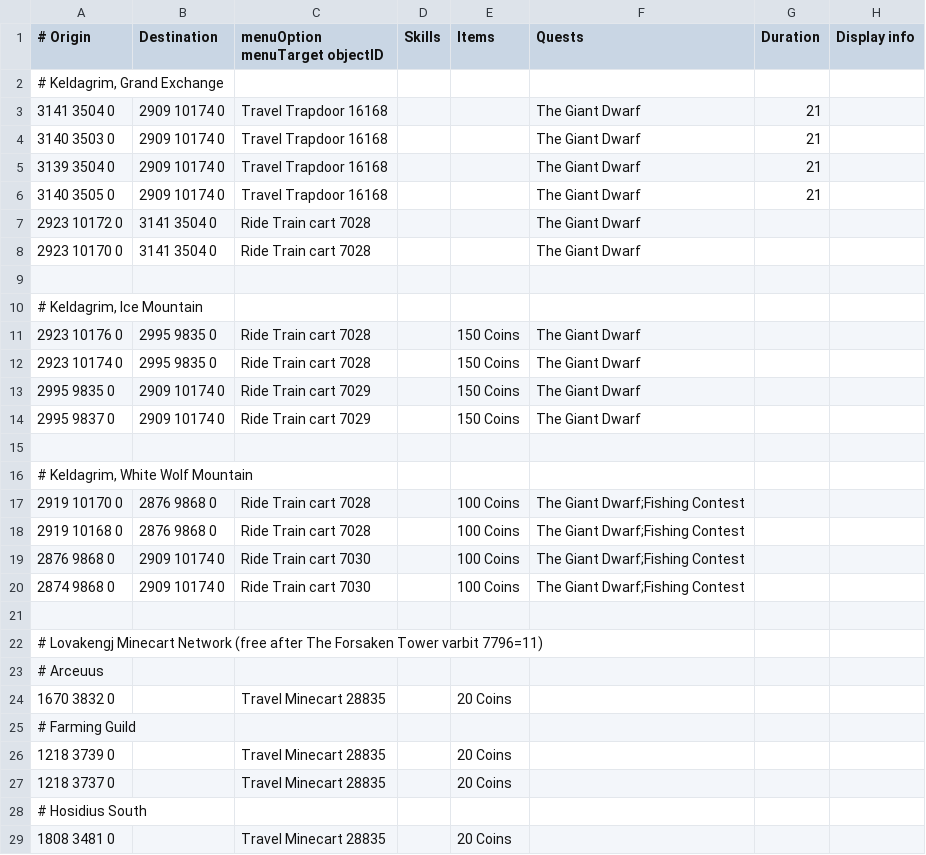
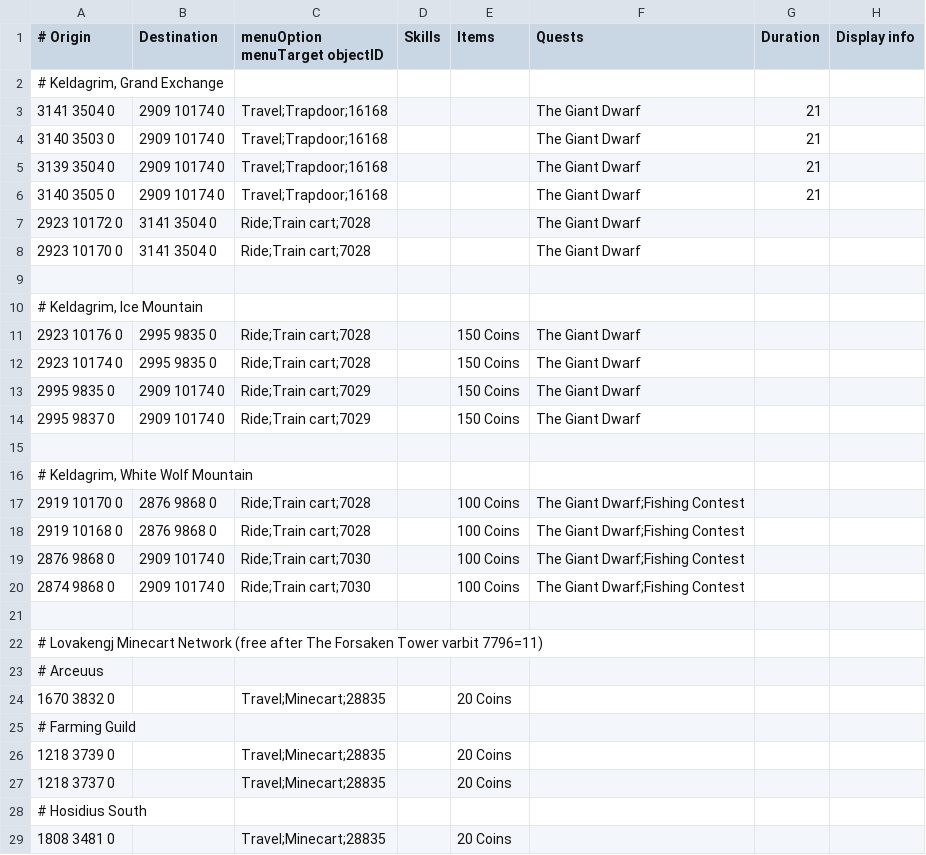
Before and after one commit to NewGenEng/Microbot, a TSV file: runelite-client/src/main/resources/net/runelite/client/plugins/microbot/shortestpath/minecarts.tsv, drawn as a sheet; only a part is shown; the diff covers the shown part only.

```diff
--- a/runelite-client/src/main/resources/net/runelite/client/plugins/microbot/shortestpath/minecarts.tsv
+++ b/runelite-client/src/main/resources/net/runelite/client/plugins/microbot/shortestpath/minecarts.tsv
@@ -2,20 +2,20 @@
 # Keldagrim, Grand Exchange							
-3141 3504 0	2909 10174 0	Travel Trapdoor 16168			The Giant Dwarf	21	
-3140 3503 0	2909 10174 0	Travel Trapdoor 16168			The Giant Dwarf	21	
-3139 3504 0	2909 10174 0	Travel Trapdoor 16168			The Giant Dwarf	21	
-3140 3505 0	2909 10174 0	Travel Trapdoor 16168			The Giant Dwarf	21	
-2923 10172 0	3141 3504 0	Ride Train cart 7028			The Giant Dwarf		
-2923 10170 0	3141 3504 0	Ride Train cart 7028			The Giant Dwarf		
+3141 3504 0	2909 10174 0	Travel;Trapdoor;16168			The Giant Dwarf	21	
+3140 3503 0	2909 10174 0	Travel;Trapdoor;16168			The Giant Dwarf	21	
+3139 3504 0	2909 10174 0	Travel;Trapdoor;16168			The Giant Dwarf	21	
+3140 3505 0	2909 10174 0	Travel;Trapdoor;16168			The Giant Dwarf	21	
+2923 10172 0	3141 3504 0	Ride;Train cart;7028			The Giant Dwarf		
+2923 10170 0	3141 3504 0	Ride;Train cart;7028			The Giant Dwarf		
 							
 # Keldagrim, Ice Mountain							
-2923 10176 0	2995 9835 0	Ride Train cart 7028		150 Coins	The Giant Dwarf		
-2923 10174 0	2995 9835 0	Ride Train cart 7028		150 Coins	The Giant Dwarf		
-2995 9835 0	2909 10174 0	Ride Train cart 7029		150 Coins	The Giant Dwarf		
-2995 9837 0	2909 10174 0	Ride Train cart 7029		150 Coins	The Giant Dwarf		
+2923 10176 0	2995 9835 0	Ride;Train cart;7028		150 Coins	The Giant Dwarf		
+2923 10174 0	2995 9835 0	Ride;Train cart;7028		150 Coins	The Giant Dwarf		
+2995 9835 0	2909 10174 0	Ride;Train cart;7029		150 Coins	The Giant Dwarf		
+2995 9837 0	2909 10174 0	Ride;Train cart;7029		150 Coins	The Giant Dwarf		
 							
 # Keldagrim, White Wolf Mountain							
-2919 10170 0	2876 9868 0	Ride Train cart 7028		100 Coins	The Giant Dwarf;Fishing Contest		
-2919 10168 0	2876 9868 0	Ride Train cart 7028		100 Coins	The Giant Dwarf;Fishing Contest		
-2876 9868 0	2909 10174 0	Ride Train cart 7030		100 Coins	The Giant Dwarf;Fishing Contest		
-2874 9868 0	2909 10174 0	Ride Train cart 7030		100 Coins	The Giant Dwarf;Fishing Contest		
+2919 10170 0	2876 9868 0	Ride;Train cart;7028		100 Coins	The Giant Dwarf;Fishing Contest		
+2919 10168 0	2876 9868 0	Ride;Train cart;7028		100 Coins	The Giant Dwarf;Fishing Contest		
+2876 9868 0	2909 10174 0	Ride;Train cart;7030		100 Coins	The Giant Dwarf;Fishing Contest		
+2874 9868 0	2909 10174 0	Ride;Train cart;7030		100 Coins	The Giant Dwarf;Fishing Contest		
 							
@@ -23,7 +23,7 @@
 # Arceuus							
-1670 3832 0		Travel Minecart 28835		20 Coins			
+1670 3832 0		Travel;Minecart;28835		20 Coins			
 # Farming Guild							
-1218 3739 0		Travel Minecart 28835		20 Coins			
-1218 3737 0		Travel Minecart 28835		20 Coins			
+1218 3739 0		Travel;Minecart;28835		20 Coins			
+1218 3737 0		Travel;Minecart;28835		20 Coins			
 # Hosidius South							
-1808 3481 0		Travel Minecart 28835		20 Coins			
+1808 3481 0		Travel;Minecart;28835		20 Coins			
```
Also changed, not shown: 17 edited cells elsewhere in this file, runelite-client/src/main/resources/net/runelite/client/plugins/microbot/shortestpath/charter_ships.tsv, runelite-client/src/main/resources/net/runelite/client/plugins/microbot/shortestpath/npcs.tsv, 14 other files.
